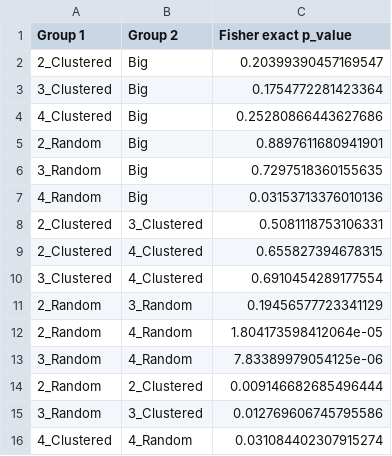
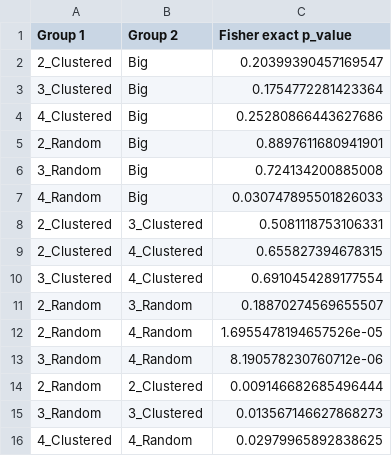
Before and after one commit to MarkF-hanze/ICA, a CSV file: Results/Credibility_distribution_correaltions.csv, drawn as a sheet.

```diff
--- a/Results/Credibility_distribution_correaltions.csv
+++ b/Results/Credibility_distribution_correaltions.csv
@@ -5,4 +5,4 @@ Group 1,Group 2,Fisher exact p_value
 2_Random,Big,0.8897611680941901
-3_Random,Big,0.7297518360155635
-4_Random,Big,0.03153713376010136
+3_Random,Big,0.724134200885008
+4_Random,Big,0.030747895501826033
 2_Clustered,3_Clustered,0.5081118753106331
@@ -10,7 +10,7 @@ Group 1,Group 2,Fisher exact p_value
 3_Clustered,4_Clustered,0.6910454289177554
-2_Random,3_Random,0.19456577723341129
-2_Random,4_Random,1.804173598412064e-05
-3_Random,4_Random,7.83389979054125e-06
+2_Random,3_Random,0.18870274569655507
+2_Random,4_Random,1.6955478194657526e-05
+3_Random,4_Random,8.190578230760712e-06
 2_Random,2_Clustered,0.009146682685496444
-3_Random,3_Clustered,0.012769606745795586
-4_Clustered,4_Random,0.031084402307915274
+3_Random,3_Clustered,0.013567146627868273
+4_Clustered,4_Random,0.02979965892838625
```
Also changed, not shown: Results/Pearson_distribution_test.csv, 5 other files.
